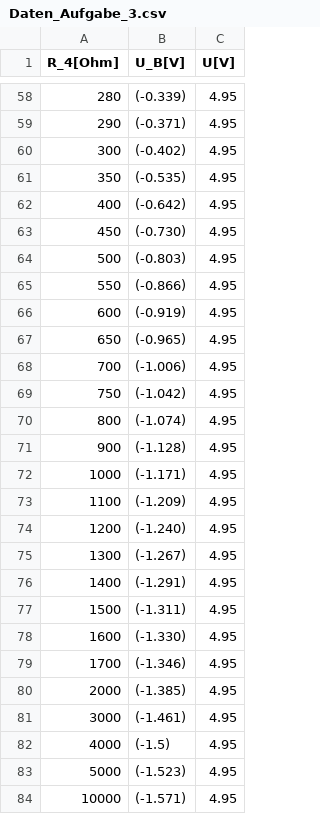
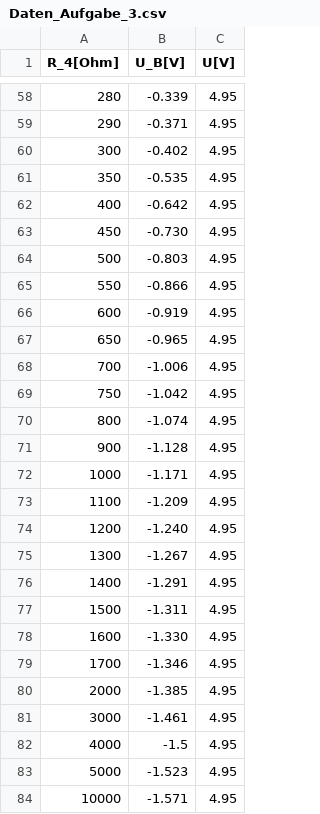
Before and after one commit to fynn-l-k/Grundpraktikum-1, a CSV file: Versuch_E1/Daten/Daten_Aufgabe_3.csv, drawn as a sheet; only a part is shown, gaps mark what is left out; the diff covers the shown part only.

```diff
--- a/Versuch_E1/Daten/Daten_Aufgabe_3.csv
+++ b/Versuch_E1/Daten/Daten_Aufgabe_3.csv
@@ -58,27 +58,27 @@ R_4[Ohm],U_B[V],	U[V]
-280,	(-0.339),	4.95
-290,	(-0.371),	4.95
-300,	(-0.402),	4.95
-350,	(-0.535),	4.95
-400,	(-0.642),	4.95
-450,	(-0.730),	4.95
-500,	(-0.803),	4.95
-550,	(-0.866),	4.95
-600,	(-0.919),	4.95
-650,	(-0.965),	4.95
-700,	(-1.006),	4.95
-750,	(-1.042),	4.95
-800,	(-1.074),	4.95
-900,	(-1.128),	4.95
-1000,	(-1.171),	4.95
-1100,	(-1.209),	4.95
-1200,	(-1.240),	4.95
-1300,	(-1.267),	4.95
-1400,	(-1.291),	4.95
-1500,	(-1.311),	4.95
-1600,	(-1.330),	4.95
-1700,	(-1.346),	4.95
-2000,	(-1.385),	4.95
-3000,	(-1.461),	4.95
-4000,	(-1.5),	4.95
-5000,	(-1.523),	4.95
-10000,	(-1.571),	4.95
+280,	-0.339,	4.95
+290,	-0.371,	4.95
+300,	-0.402,	4.95
+350,	-0.535,	4.95
+400,	-0.642,	4.95
+450,	-0.730,	4.95
+500,	-0.803,	4.95
+550,	-0.866,	4.95
+600,	-0.919,	4.95
+650,	-0.965,	4.95
+700,	-1.006,	4.95
+750,	-1.042,	4.95
+800,	-1.074,	4.95
+900,	-1.128,	4.95
+1000,	-1.171,	4.95
+1100,	-1.209,	4.95
+1200,	-1.240,	4.95
+1300,	-1.267,	4.95
+1400,	-1.291,	4.95
+1500,	-1.311,	4.95
+1600,	-1.330,	4.95
+1700,	-1.346,	4.95
+2000,	-1.385,	4.95
+3000,	-1.461,	4.95
+4000,	-1.5,	4.95
+5000,	-1.523,	4.95
+10000,	-1.571,	4.95
```
Also changed, not shown: 27 edited cells elsewhere in this file, 2 other files.
